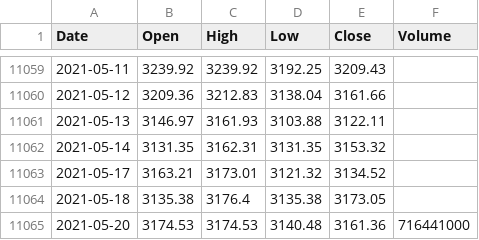
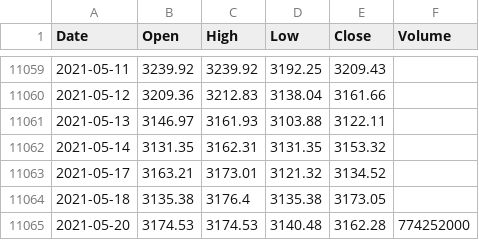
Before and after one commit to KwangYeol/stock-now, a CSV file: index/kospi.csv, drawn as a sheet; only a part is shown, gaps mark what is left out.

```diff
--- a/index/kospi.csv
+++ b/index/kospi.csv
@@ -11064,2 +11064,2 @@ Date,Open,High,Low,Close,Volume
 2021-05-18,3135.38,3176.4,3135.38,3173.05
-2021-05-20,3174.53,3174.53,3140.48,3161.36,716441000
+2021-05-20,3174.53,3174.53,3140.48,3162.28,774252000
```
Also changed, not shown: index/nasdaq.csv, 2 other files.
